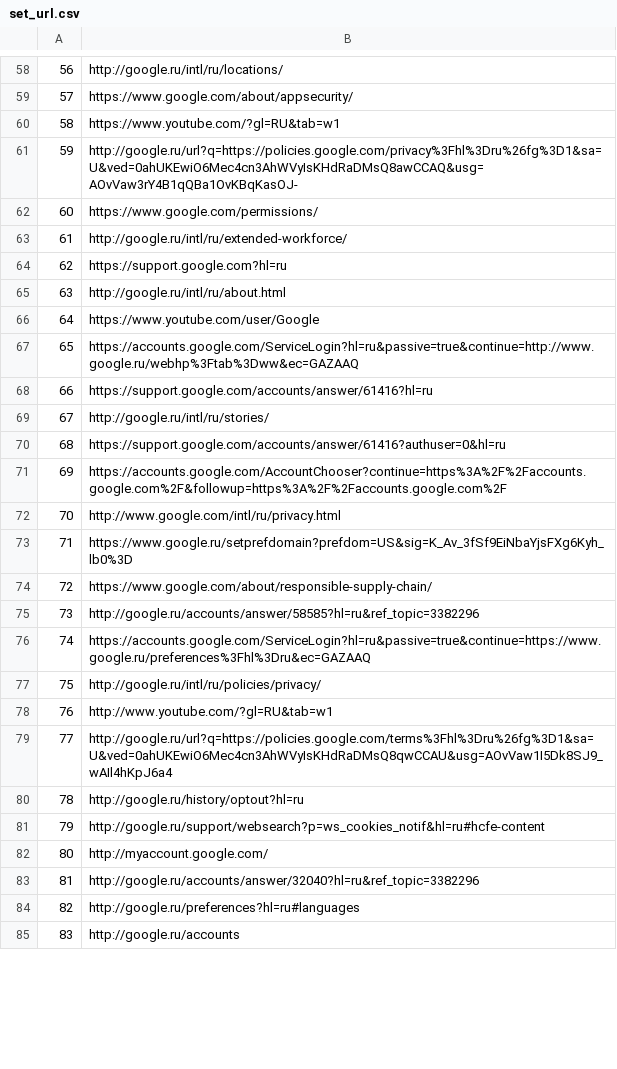
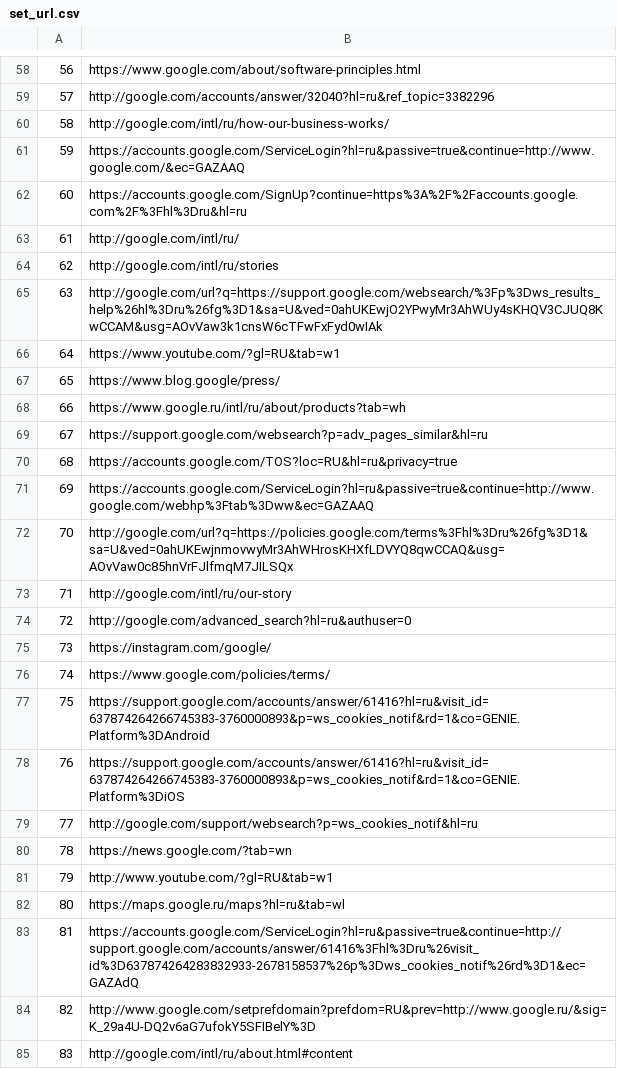
Before and after one commit to Begelit/Web-Scraper, a CSV file: google/set_url.csv, drawn as a sheet; only a part is shown, gaps mark what is left out; the diff covers the shown part only.

Commit message:
changed google.ru into google.com

```diff
--- a/google/set_url.csv
+++ b/google/set_url.csv
@@ -58,28 +58,28 @@
-56,http://google.ru/intl/ru/locations/
-57,https://www.google.com/about/appsecurity/
-58,https://www.youtube.com/?gl=RU&tab=w1
-59,http://google.ru/url?q=https://policies.google.com/privacy%3Fhl%3Dru%26fg%3D1&sa=U&ved=0ahUKEwiO6Mec4cn3AhWVyIsKHdRaDMsQ8awCCAQ&usg=AOvVaw3rY4B1qQBa1OvKBqKasOJ-
-60,https://www.google.com/permissions/
-61,http://google.ru/intl/ru/extended-workforce/
-62,https://support.google.com?hl=ru
-63,http://google.ru/intl/ru/about.html
-64,https://www.youtube.com/user/Google
-65,https://accounts.google.com/ServiceLogin?hl=ru&passive=true&continue=http://www.google.ru/webhp%3Ftab%3Dww&ec=GAZAAQ
-66,https://support.google.com/accounts/answer/61416?hl=ru
-67,http://google.ru/intl/ru/stories/
-68,https://support.google.com/accounts/answer/61416?authuser=0&hl=ru
-69,https://accounts.google.com/AccountChooser?continue=https%3A%2F%2Faccounts.google.com%2F&followup=https%3A%2F%2Faccounts.google.com%2F
-70,http://www.google.com/intl/ru/privacy.html
-71,https://www.google.ru/setprefdomain?prefdom=US&sig=K_Av_3fSf9EiNbaYjsFXg6Kyh_lb0%3D
-72,https://www.google.com/about/responsible-supply-chain/
-73,http://google.ru/accounts/answer/58585?hl=ru&ref_topic=3382296
-74,https://accounts.google.com/ServiceLogin?hl=ru&passive=true&continue=https://www.google.ru/preferences%3Fhl%3Dru&ec=GAZAAQ
-75,http://google.ru/intl/ru/policies/privacy/
-76,http://www.youtube.com/?gl=RU&tab=w1
-77,http://google.ru/url?q=https://policies.google.com/terms%3Fhl%3Dru%26fg%3D1&sa=U&ved=0ahUKEwiO6Mec4cn3AhWVyIsKHdRaDMsQ8qwCCAU&usg=AOvVaw1I5Dk8SJ9_wAIl4hKpJ6a4
-78,http://google.ru/history/optout?hl=ru
-79,http://google.ru/support/websearch?p=ws_cookies_notif&hl=ru#hcfe-content
-80,http://myaccount.google.com/
-81,http://google.ru/accounts/answer/32040?hl=ru&ref_topic=3382296
-82,http://google.ru/preferences?hl=ru#languages
-83,http://google.ru/accounts
+56,https://www.google.com/about/software-principles.html
+57,http://google.com/accounts/answer/32040?hl=ru&ref_topic=3382296
+58,http://google.com/intl/ru/how-our-business-works/
+59,https://accounts.google.com/ServiceLogin?hl=ru&passive=true&continue=http://www.google.com/&ec=GAZAAQ
+60,https://accounts.google.com/SignUp?continue=https%3A%2F%2Faccounts.google.com%2F%3Fhl%3Dru&hl=ru
+61,http://google.com/intl/ru/
+62,http://google.com/intl/ru/stories
+63,http://google.com/url?q=https://support.google.com/websearch/%3Fp%3Dws_results_help%26hl%3Dru%26fg%3D1&sa=U&ved=0ahUKEwjO2YPwyMr3AhWUy4sKHQV3CJUQ8KwCCAM&usg=AOvVaw3k1cnsW6cTFwFxFyd0wIAk
+64,https://www.youtube.com/?gl=RU&tab=w1
+65,https://www.blog.google/press/
+66,https://www.google.ru/intl/ru/about/products?tab=wh
+67,https://support.google.com/websearch?p=adv_pages_similar&hl=ru
+68,https://accounts.google.com/TOS?loc=RU&hl=ru&privacy=true
+69,https://accounts.google.com/ServiceLogin?hl=ru&passive=true&continue=http://www.google.com/webhp%3Ftab%3Dww&ec=GAZAAQ
+70,http://google.com/url?q=https://policies.google.com/terms%3Fhl%3Dru%26fg%3D1&sa=U&ved=0ahUKEwjnmovwyMr3AhWHrosKHXfLDVYQ8qwCCAQ&usg=AOvVaw0c85hnVrFJlfmqM7JILSQx
+71,http://google.com/intl/ru/our-story
+72,http://google.com/advanced_search?hl=ru&authuser=0
+73,https://instagram.com/google/
+74,https://www.google.com/policies/terms/
+75,https://support.google.com/accounts/answer/61416?hl=ru&visit_id=637874264266745383-3760000893&p=ws_cookies_notif&rd=1&co=GENIE.Platform%3DAndroid
+76,https://support.google.com/accounts/answer/61416?hl=ru&visit_id=637874264266745383-3760000893&p=ws_cookies_notif&rd=1&co=GENIE.Platform%3DiOS
+77,http://google.com/support/websearch?p=ws_cookies_notif&hl=ru
+78,https://news.google.com/?tab=wn
+79,http://www.youtube.com/?gl=RU&tab=w1
+80,https://maps.google.ru/maps?hl=ru&tab=wl
+81,https://accounts.google.com/ServiceLogin?hl=ru&passive=true&continue=http://support.google.com/accounts/answer/61416%3Fhl%3Dru%26visit_id%3D637874264283832933-2678158537%26p%3Dws_cookies_notif%26rd%3D1&ec=GAZAdQ
+82,http://www.google.com/setprefdomain?prefdom=RU&prev=http://www.google.ru/&sig=K_29a4U-DQ2v6aG7ufokY5SFIBelY%3D
+83,http://google.com/intl/ru/about.html#content
```
Also changed, not shown: 104 edited cells elsewhere in this file, 1 other file.
